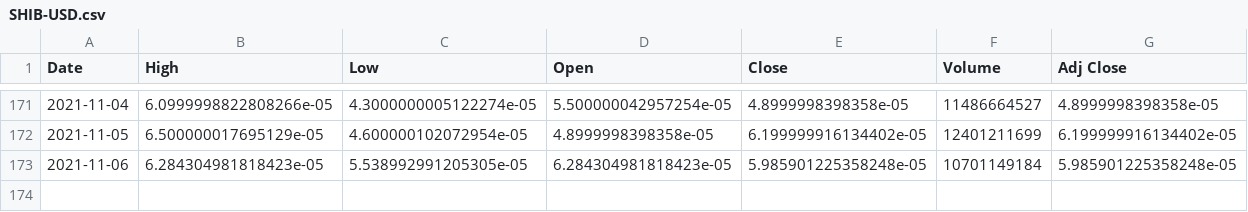
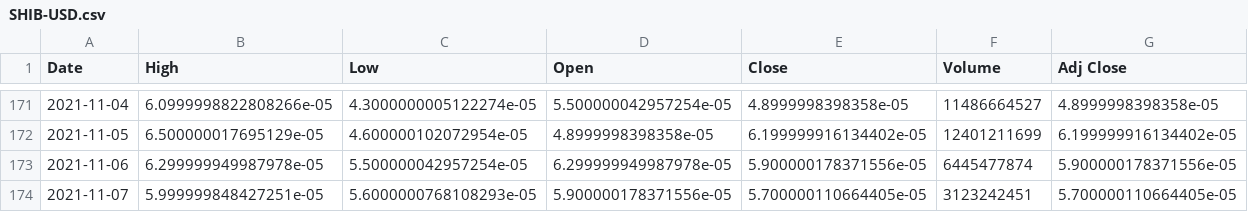
Before and after one commit to wansze/Cryptocurrency-Analysis-Python, a CSV file: database/SHIB-USD.csv, drawn as a sheet; only a part is shown, gaps mark what is left out.

```diff
--- a/database/SHIB-USD.csv
+++ b/database/SHIB-USD.csv
@@ -172,2 +172,3 @@ Date,High,Low,Open,Close,Volume,Adj Close
 2021-11-05,6.500000017695129e-05,4.600000102072954e-05,4.8999998398358e-05,6.199999916134402e-05,12401211699,6.199999916134402e-05
-2021-11-06,6.284304981818423e-05,5.538992991205305e-05,6.284304981818423e-05,5.985901225358248e-05,10701149184,5.985901225358248e-05
+2021-11-06,6.299999949987978e-05,5.500000042957254e-05,6.299999949987978e-05,5.900000178371556e-05,6445477874,5.900000178371556e-05
+2021-11-07,5.999999848427251e-05,5.6000000768108293e-05,5.900000178371556e-05,5.700000110664405e-05,3123242451,5.700000110664405e-05
```
Also changed, not shown: database/BNB-USD.csv, database/BTC-USD.csv, 3 other files.
